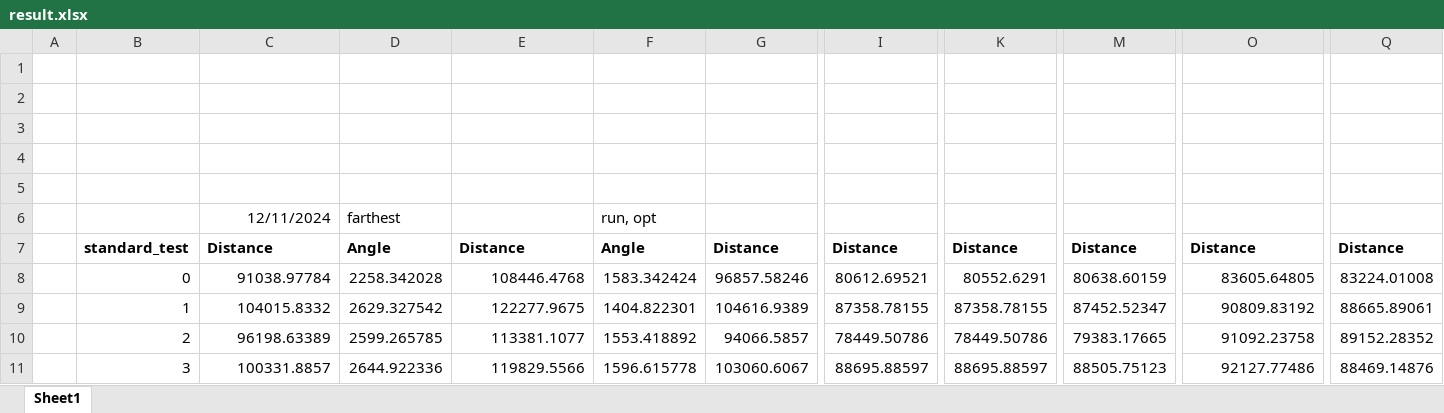
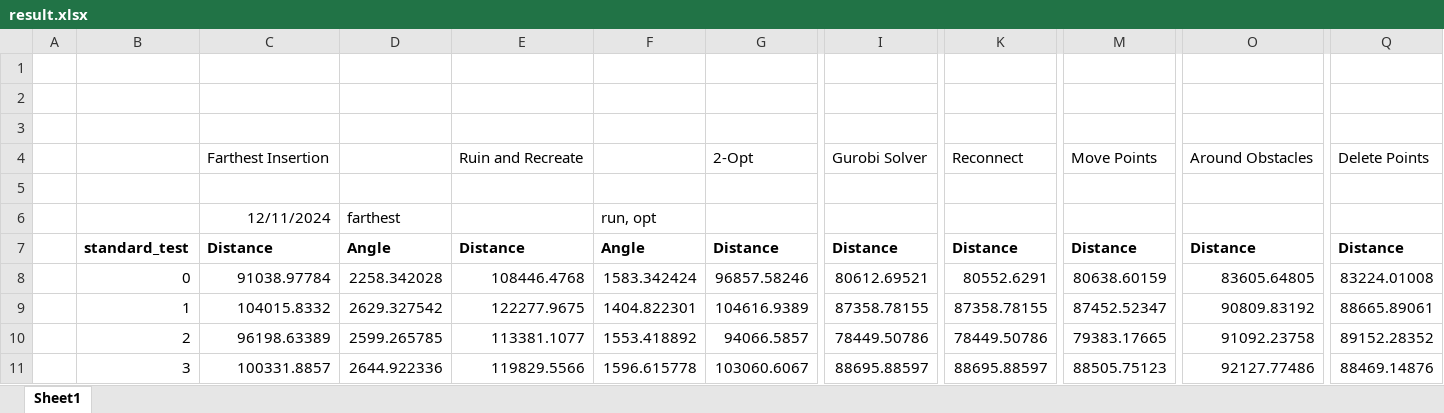
Before and after one commit to FabianA2001/Teamprojekt, an Excel workbook: result.xlsx, sheet Sheet1, drawn as a sheet; only a part is shown, gaps mark what is left out; values as stored, in another font and other column widths than the file's, no borders; rows hold the shown columns only; the diff names each change by its address in the sheet, - before the commit and + after, or states it on an @@ line.

Commit message:
add titles

```diff
--- a/result.xlsx (sheet Sheet1)
+++ b/result.xlsx (sheet Sheet1)
-row 4: (empty)
+row 4:  |  | Farthest Insertion |  | Ruin and Recreate |  | 2-Opt | Gurobi Solver | Reconnect | Move Points | Around Obstacles | Delete Points
```
